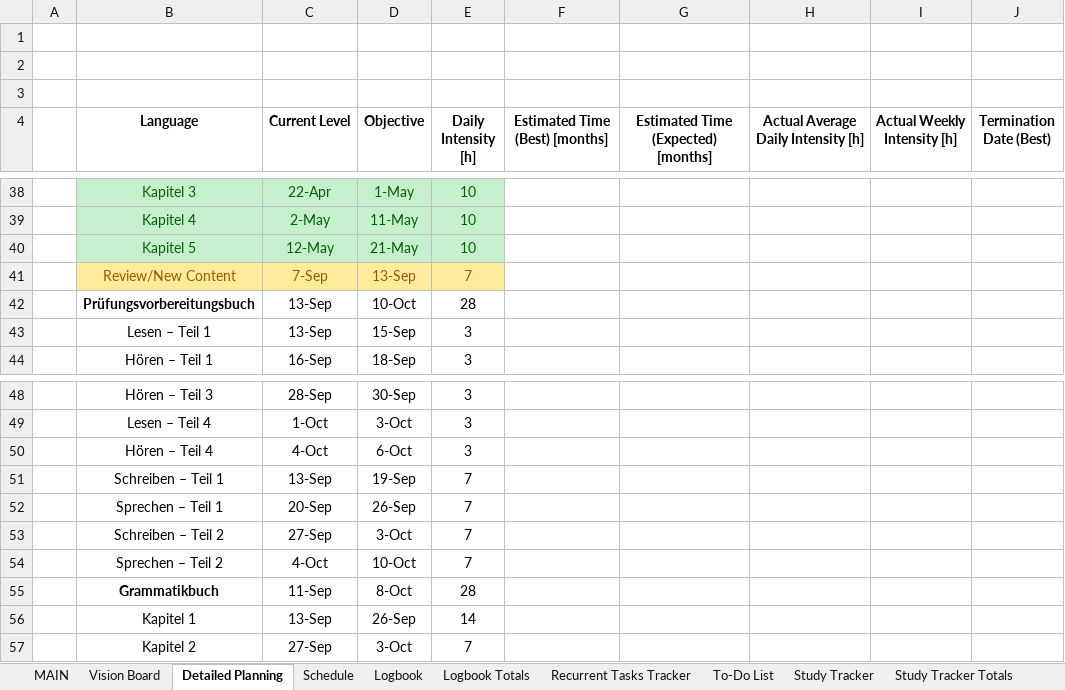
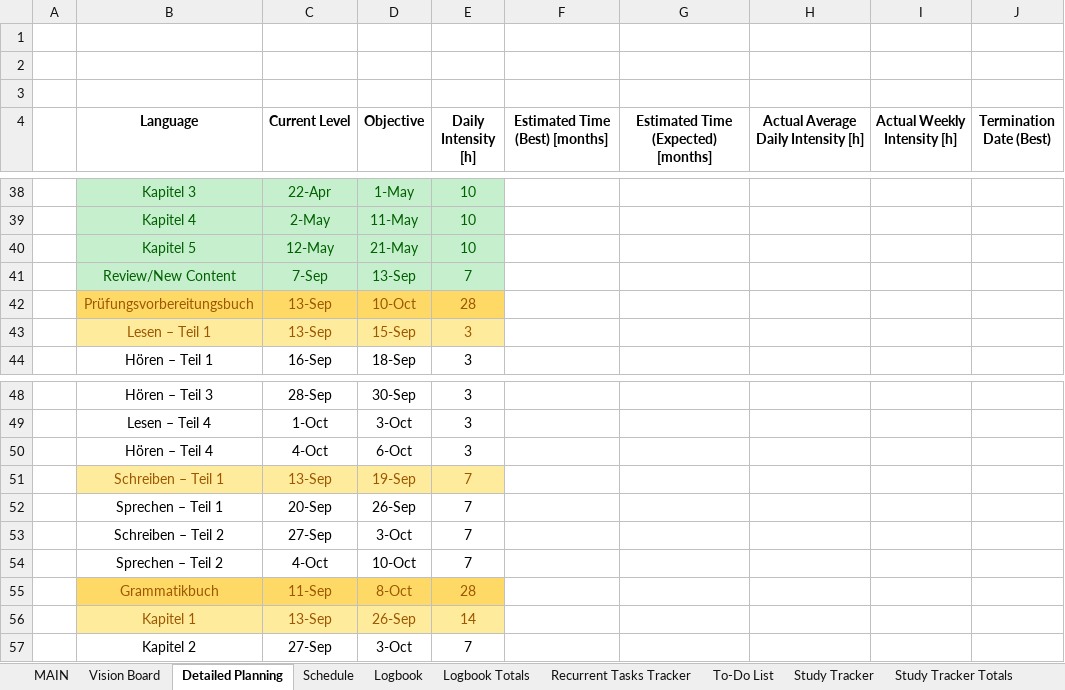
Before and after one commit to dlozanob/My-Notes, an Excel workbook: Management/Goals Planning.xlsm, sheet Detailed Planning, drawn as a sheet; only a part is shown, gaps mark what is left out; values as stored, in another font and other column widths than the file's, no borders; charts and pictures and table styles not drawn; 2 other sheets too large or unreadable and not compared; the diff names each change by its address in the sheet, - before the commit and + after, or states it on an @@ line.

```diff
--- a/Management/Goals Planning.xlsm (sheet Detailed Planning)
+++ b/Management/Goals Planning.xlsm (sheet Detailed Planning)
@@ B41:E41 fill: #FFEB9C → #C6EFCE, text colour: #9C5700 → #006100 @@
-B42:E43 text colour: black
+B42:E43 text colour: #9C5700
-B42:E42 fill: none
+B42:E42 fill: #FFD966
-B42 bold: on
+B42 bold: off
-B43:E43 fill: none
+B43:E43 fill: #FFEB9C
@@ B51:E51 fill: none → #FFEB9C, text colour: black → #9C5700 @@
-B55:E56 text colour: black
+B55:E56 text colour: #9C5700
-B55:E55 fill: none
+B55:E55 fill: #FFD966
-B55 bold: on
+B55 bold: off
-B56:E56 fill: none
+B56:E56 fill: #FFEB9C
```
Also changed, not shown: sheet Logbook Totals, sheet To-Do List, charts or pictures, 1 other file.
